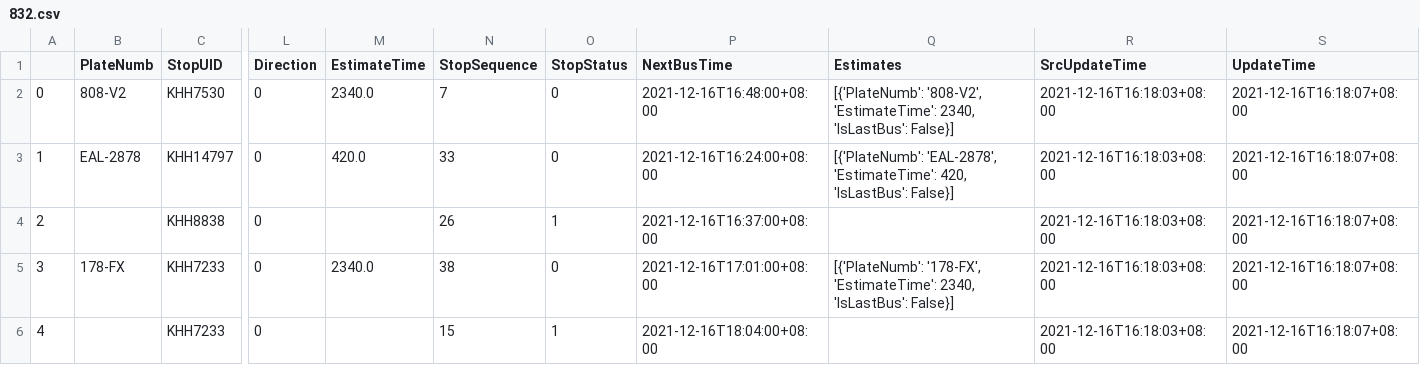
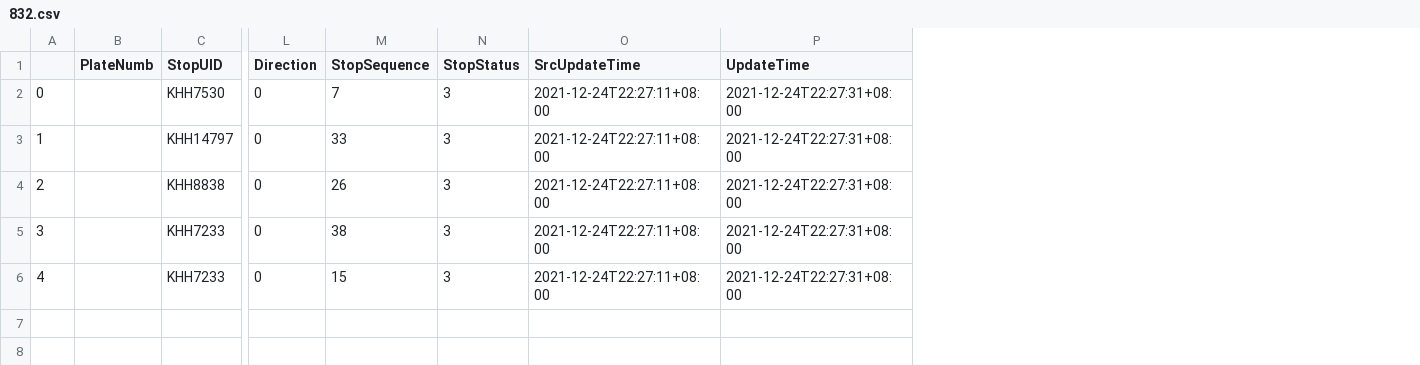
Before and after one commit to JunTeng1113/python, a CSV file: 程式設計(三)期末專題/csv/832.csv, drawn as a sheet; only a part is shown, gaps mark what is left out; removed rows and columns are numbered as before the commit, all else as after; the diff names each change by its address in the sheet, - before the commit and + after, or states it on an @@ line.

```diff
--- a/程式設計(三)期末專題/csv/832.csv
+++ b/程式設計(三)期末專題/csv/832.csv
-column M (EstimateTime), rows 2-5: 2340.0 | 420.0 |  | 2340.0
-column P (NextBusTime), rows 2-6: 2021-12-16T16:48:00+08:00 | 2021-12-16T16:24:00+08:00 | 2021-12-16T16:37:00+08:00 | 2021-12-16T17:01:00+08:00 | 2021-12-16T18:04:00+08:00
-column Q (Estimates), rows 2-5: [{'PlateNumb': '808-V2', 'EstimateTime': 2340, 'IsLastBus': False}] | [{'PlateNumb': 'EAL-2878', 'EstimateTime': 420, 'IsLastBus': False}] |  | [{'PlateNumb': '178-FX', 'EstimateTime': 2340, 'IsLastBus': False}]
-B2 (PlateNumb): 808-V2
+B2 (PlateNumb): (empty)
-N2:N3 (StopStatus): 0
+N2:N3 (StopStatus): 3
-O2:O6 (SrcUpdateTime): 2021-12-16T16:18:03+08:00
+O2:O6 (SrcUpdateTime): 2021-12-24T22:27:11+08:00
-P2:P6 (UpdateTime): 2021-12-16T16:18:07+08:00
+P2:P6 (UpdateTime): 2021-12-24T22:27:31+08:00
-B3 (PlateNumb): EAL-2878
+B3 (PlateNumb): (empty)
-N4 (StopStatus): 1
+N4 (StopStatus): 3
-B5 (PlateNumb): 178-FX
+B5 (PlateNumb): (empty)
-N5 (StopStatus): 0
+N5 (StopStatus): 3
-N6 (StopStatus): 1
+N6 (StopStatus): 3
```
Also changed, not shown: 程式設計(三)期末專題/csv/2258.csv, 程式設計(三)期末專題/csv/833.csv, 26 other files.
